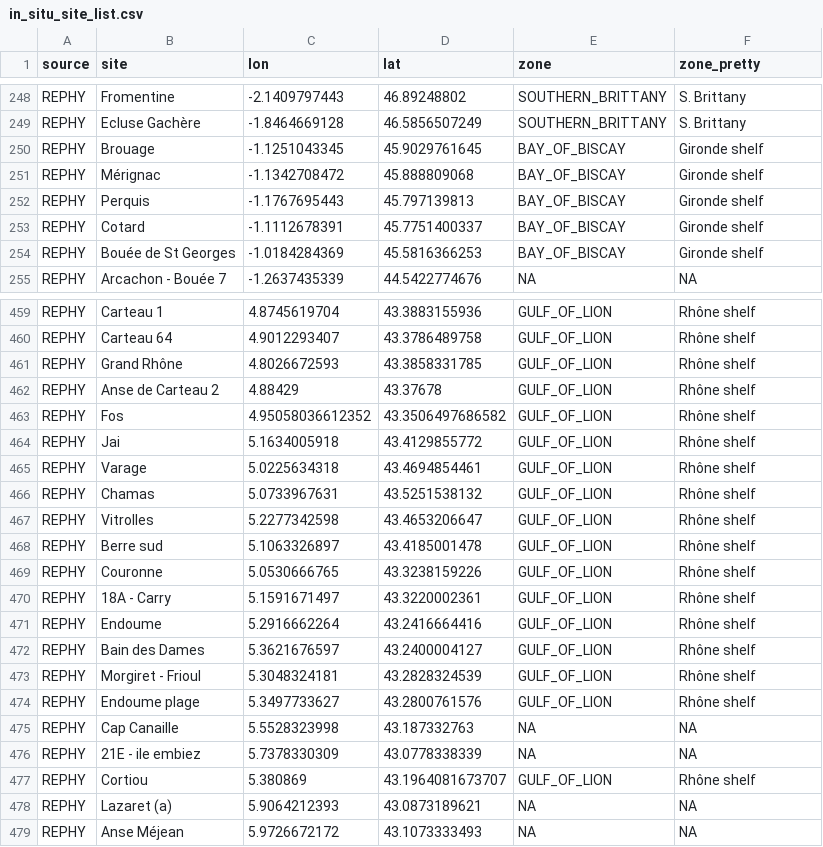
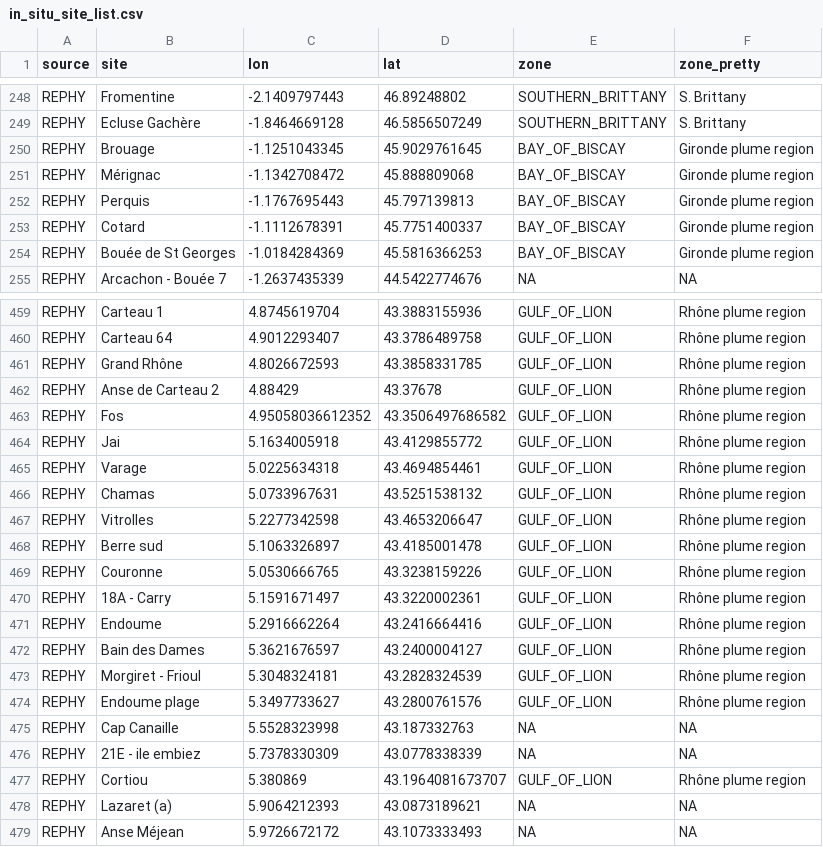
Before and after one commit to robwschlegel/RiOMar, a CSV file: metadata/in_situ_site_list.csv, drawn as a sheet; only a part is shown, gaps mark what is left out; the diff covers the shown part only; the diff names each change by its address in the sheet, - before the commit and + after, or states it on an @@ line.

```diff
--- a/metadata/in_situ_site_list.csv
+++ b/metadata/in_situ_site_list.csv
-F250:F254 (zone_pretty): Gironde shelf
+F250:F254 (zone_pretty): Gironde plume region
-F459:F474 (zone_pretty): Rhône shelf
+F459:F474 (zone_pretty): Rhône plume region
-F477 (zone_pretty): Rhône shelf
+F477 (zone_pretty): Rhône plume region
```
Also changed, not shown: 63 edited cells elsewhere in this file, figures/ARTICLE/FIGURE_1/DATA/Stations_position.csv, metadata/figure_table_registry.csv, 39 other files.
